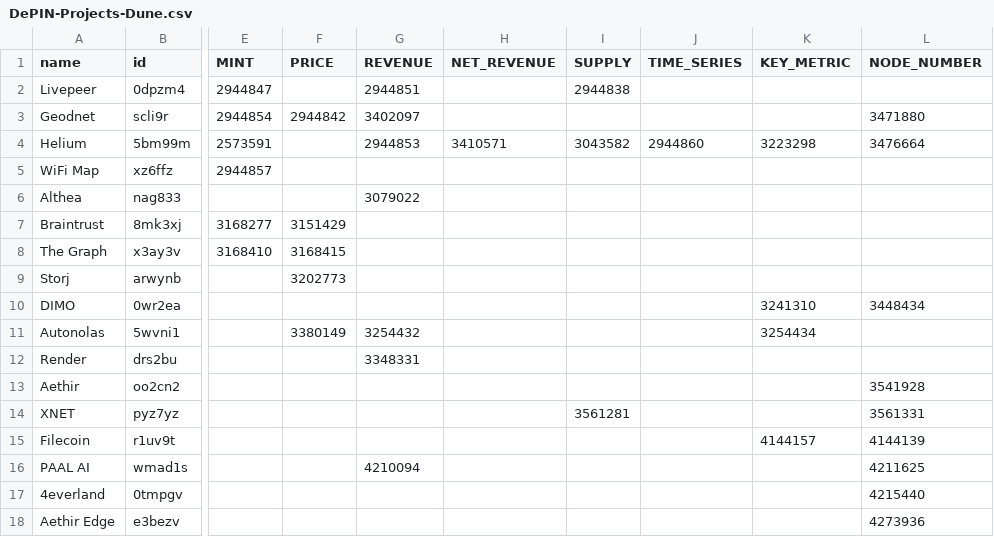
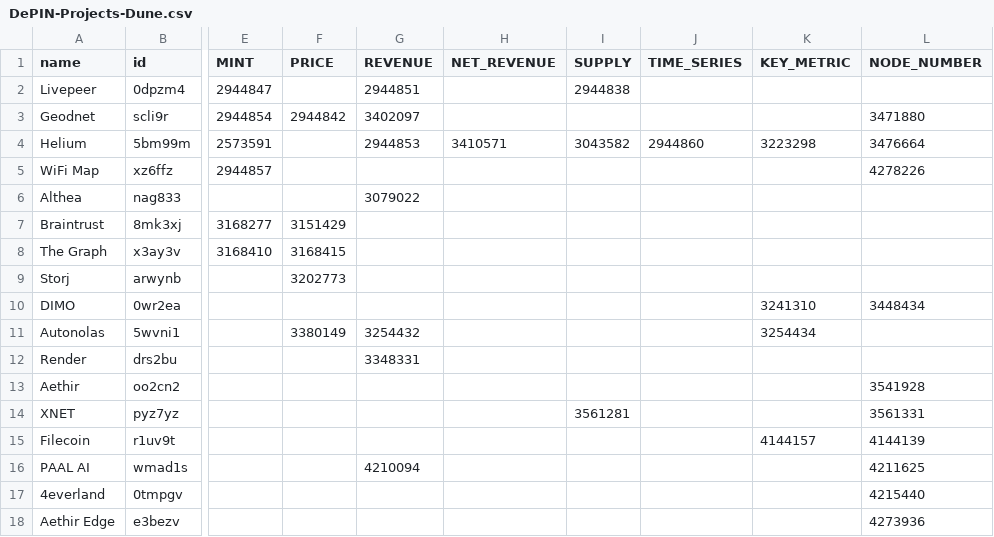
Before and after one commit to ev3-team/adapters, a CSV file: scripts/data/DePIN-Projects-Dune.csv, drawn as a sheet; only a part is shown, gaps mark what is left out; the diff names each change by its address in the sheet, - before the commit and + after, or states it on an @@ line.

Commit message:
Wifi Map Dune Query Added for Node Number

```diff
--- a/scripts/data/DePIN-Projects-Dune.csv
+++ b/scripts/data/DePIN-Projects-Dune.csv
-L5 (NODE_NUMBER): (empty)
+L5 (NODE_NUMBER): 4278226
```
Also changed, not shown: 1 other file.
